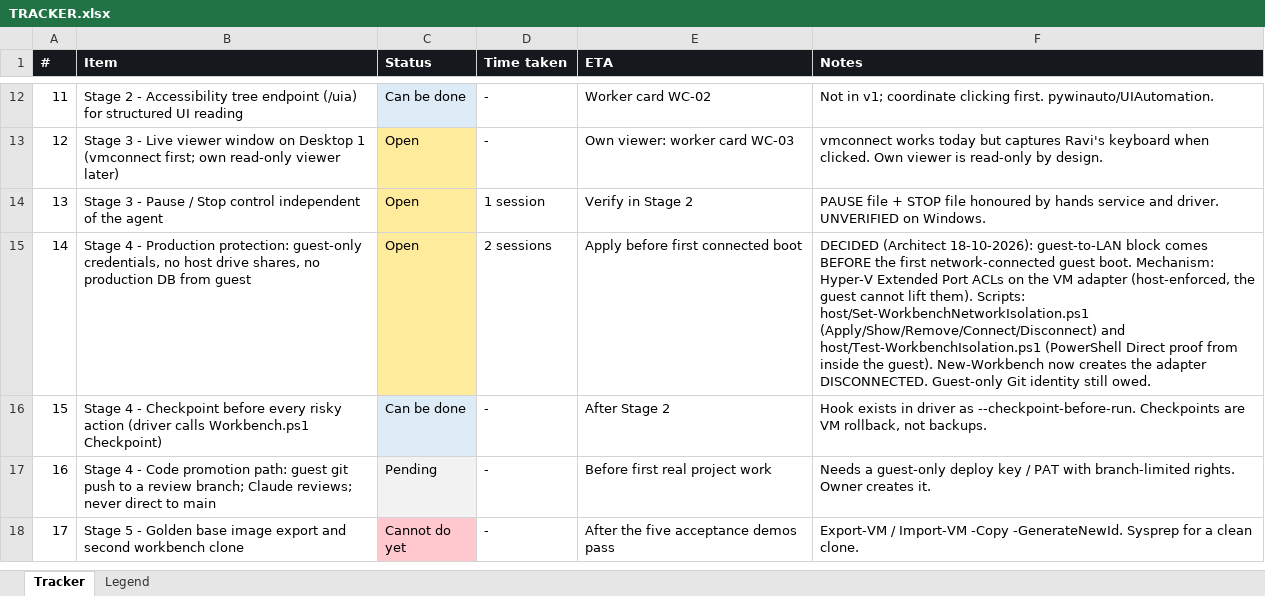
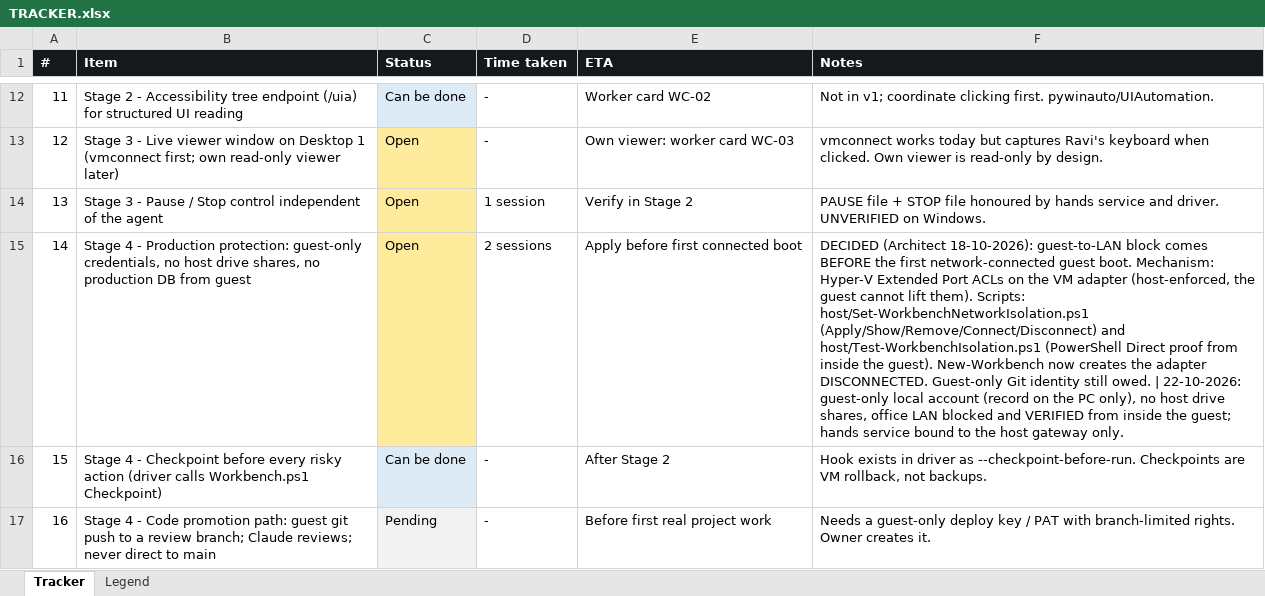
Before and after one commit to sehgalautoriders/avni, an Excel workbook: agent-workbench/TRACKER.xlsx, sheet Tracker, drawn as a sheet; only a part is shown, gaps mark what is left out; the shorter side is filled out with more unchanged rows; values as stored, in another font and other column widths than the file's, no borders; the diff covers the shown part only; the diff names each change by its address in the sheet, - before the commit and + after, or states it on an @@ line.

```diff
--- a/agent-workbench/TRACKER.xlsx (sheet Tracker)
+++ b/agent-workbench/TRACKER.xlsx (sheet Tracker)
-F15 (Notes): …still owed.
+F15 (Notes): …still owed. | 22-10-2026: guest-only local account (record on the PC only), no host drive shares, office LAN blocked and VERIFIED from inside the guest; hands service bound to the host gateway only.
```
Also changed, not shown: 3 edited cells elsewhere in this sheet, 1 other file.
